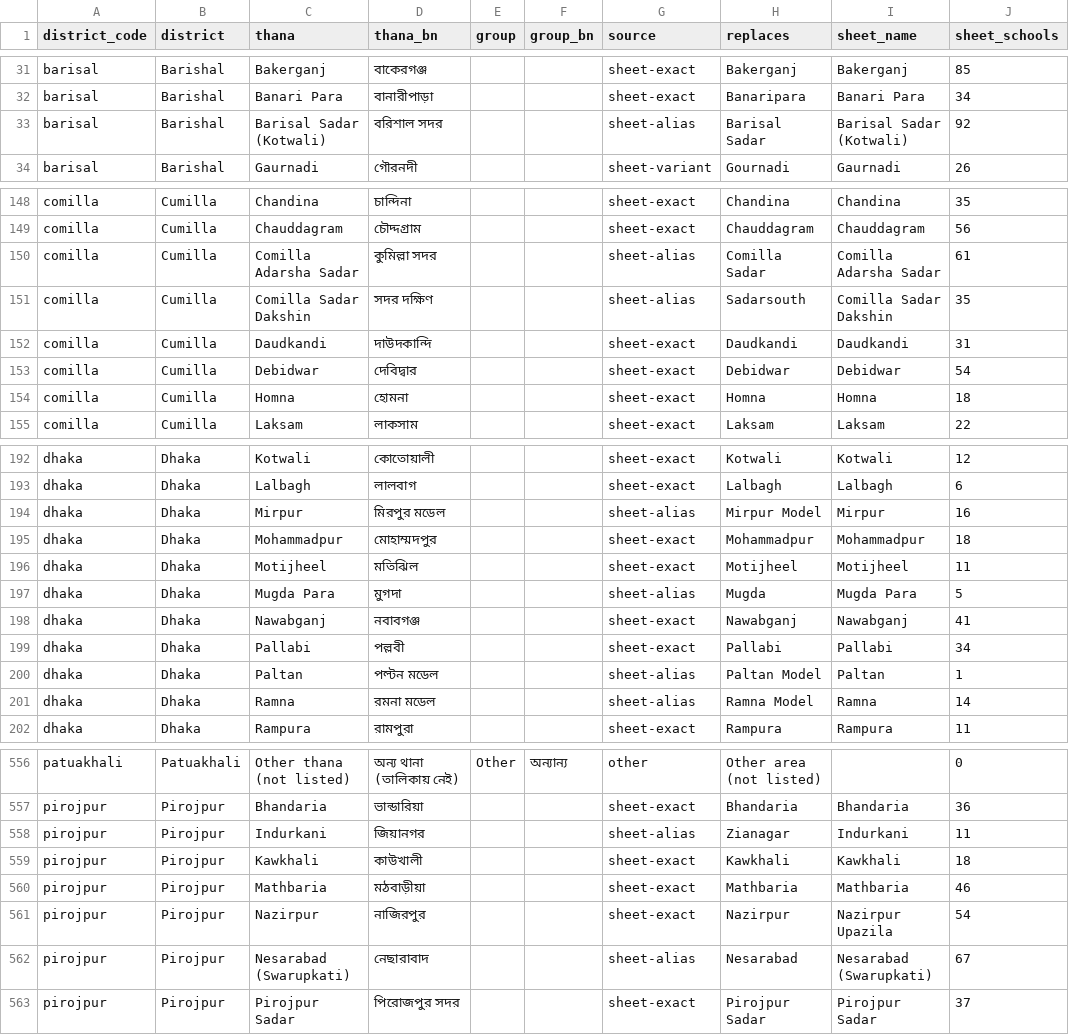
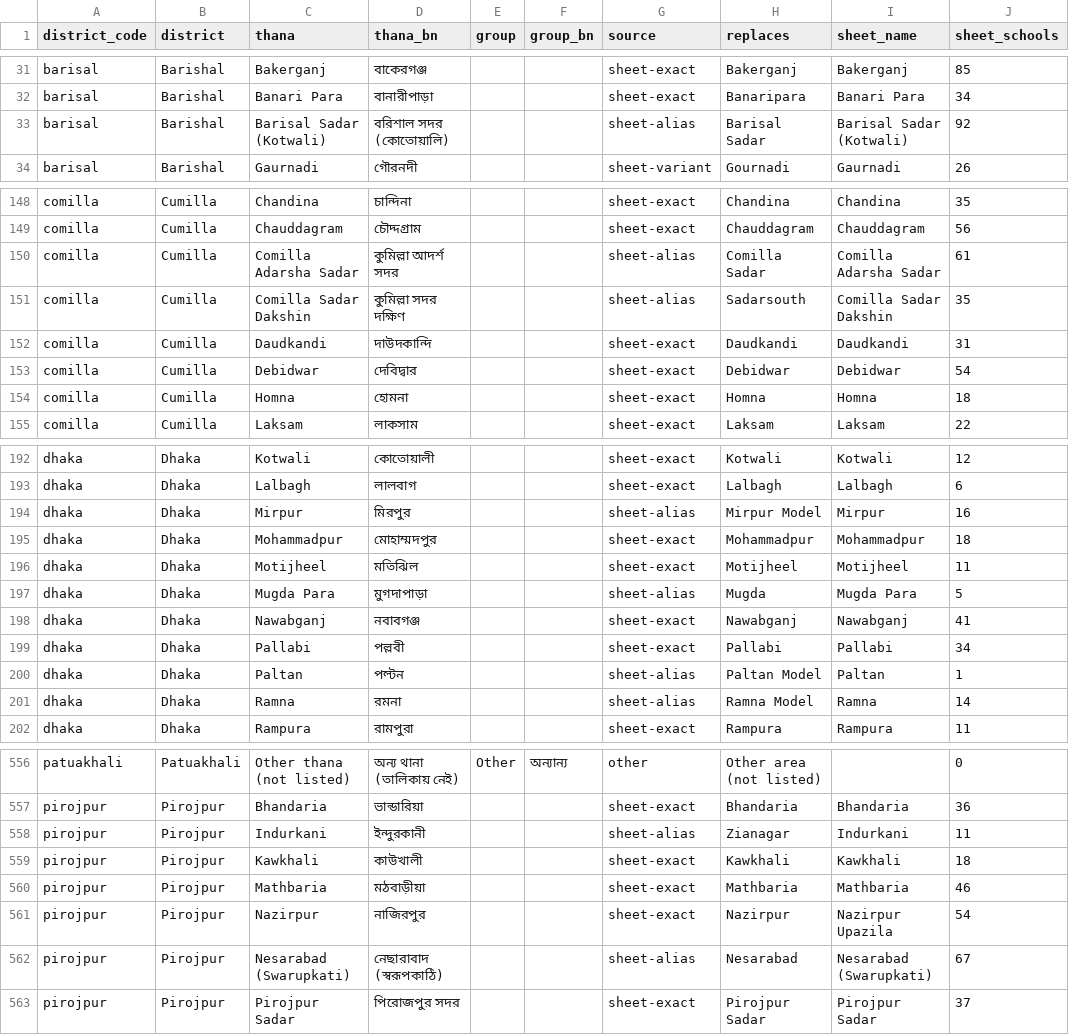
Before and after one commit to UserYahya/wikischolar, a CSV file: data/thana_mapping.csv, drawn as a sheet; only a part is shown, gaps mark what is left out; the diff covers the shown part only; the diff names each change by its address in the sheet, - before the commit and + after, or states it on an @@ line.

```diff
--- a/data/thana_mapping.csv
+++ b/data/thana_mapping.csv
-D33 (thana_bn): বরিশাল সদর
+D33 (thana_bn): বরিশাল সদর (কোতোয়ালি)
-D150 (thana_bn): কুমিল্লা সদর
+D150 (thana_bn): কুমিল্লা আদর্শ সদর
-D151 (thana_bn): সদর দক্ষিণ
+D151 (thana_bn): কুমিল্লা সদর দক্ষিণ
-D194 (thana_bn): মিরপুর মডেল
+D194 (thana_bn): মিরপুর
-D197 (thana_bn): মুগদা
+D197 (thana_bn): মুগদাপাড়া
-D200 (thana_bn): পল্টন মডেল
+D200 (thana_bn): পল্টন
-D201 (thana_bn): রমনা মডেল
+D201 (thana_bn): রমনা
-D558 (thana_bn): জিয়ানগর
+D558 (thana_bn): ইন্দুরকানী
-D562 (thana_bn): নেছারাবাদ
+D562 (thana_bn): নেছারাবাদ (স্বরূপকাঠি)
```
Also changed, not shown: 3 edited cells elsewhere in this file, 4 other files.
